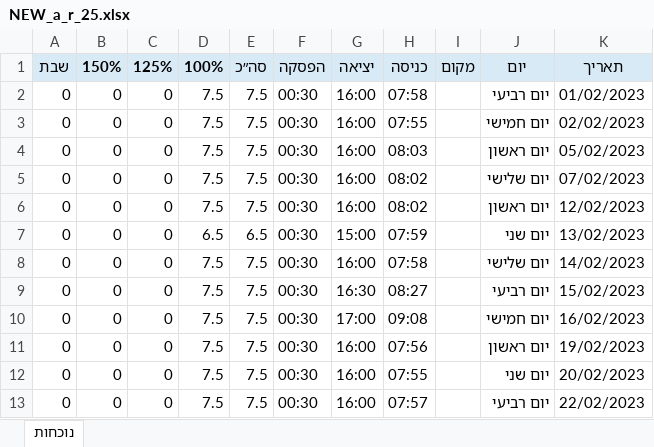
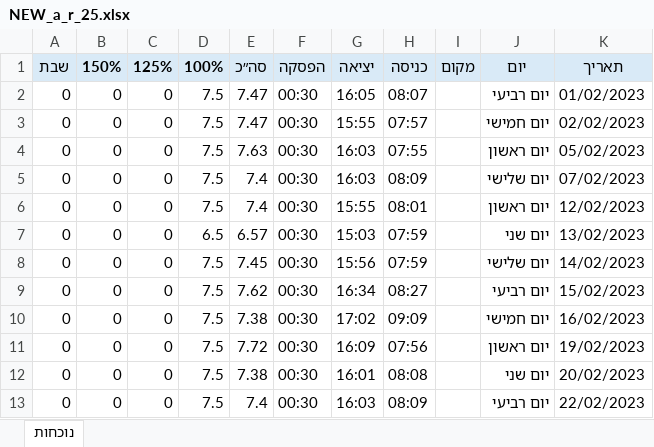
Before and after one commit to Rachel76699/Attendance-Report-Converter, an Excel workbook: attendance_parser/data/output_reports/NEW_a_r_25.xlsx, sheet נוכחות, drawn as a sheet; only a part is shown; values as stored, in another font and other column widths than the file's, no borders; the diff covers the shown part only; the diff names each change by its address in the sheet, - before the commit and + after, or states it on an @@ line.

```diff
--- a/attendance_parser/data/output_reports/NEW_a_r_25.xlsx (sheet נוכחות)
+++ b/attendance_parser/data/output_reports/NEW_a_r_25.xlsx (sheet נוכחות)
-E2:E3 (סה״כ): 7.5
+E2:E3 (סה״כ): 7.47
-G2 (יציאה): 16:00
+G2 (יציאה): 16:05
-H2 (כניסה): 07:58
+H2 (כניסה): 08:07
-G3 (יציאה): 16:00
+G3 (יציאה): 15:55
-H3 (כניסה): 07:55
+H3 (כניסה): 07:57
-E4 (סה״כ): 7.5
+E4 (סה״כ): 7.63
-G4:G5 (יציאה): 16:00
+G4:G5 (יציאה): 16:03
-H4 (כניסה): 08:03
+H4 (כניסה): 07:55
-E5:E6 (סה״כ): 7.5
+E5:E6 (סה״כ): 7.4
-H5 (כניסה): 08:02
+H5 (כניסה): 08:09
-G6 (יציאה): 16:00
+G6 (יציאה): 15:55
-H6 (כניסה): 08:02
+H6 (כניסה): 08:01
-E7 (סה״כ): 6.5
+E7 (סה״כ): 6.57
-G7 (יציאה): 15:00
+G7 (יציאה): 15:03
-E8 (סה״כ): 7.5
+E8 (סה״כ): 7.45
-G8 (יציאה): 16:00
+G8 (יציאה): 15:56
-H8 (כניסה): 07:58
+H8 (כניסה): 07:59
-E9 (סה״כ): 7.5
+E9 (סה״כ): 7.62
-G9 (יציאה): 16:30
+G9 (יציאה): 16:34
-E10 (סה״כ): 7.5
+E10 (סה״כ): 7.38
-G10 (יציאה): 17:00
+G10 (יציאה): 17:02
-H10 (כניסה): 09:08
+H10 (כניסה): 09:09
-E11 (סה״כ): 7.5
+E11 (סה״כ): 7.72
-G11 (יציאה): 16:00
+G11 (יציאה): 16:09
-E12 (סה״כ): 7.5
+E12 (סה״כ): 7.38
-G12 (יציאה): 16:00
+G12 (יציאה): 16:01
-H12 (כניסה): 07:55
+H12 (כניסה): 08:08
-E13 (סה״כ): 7.5
+E13 (סה״כ): 7.4
-G13 (יציאה): 16:00
+G13 (יציאה): 16:03
-H13 (כניסה): 07:57
+H13 (כניסה): 08:09
```
Also changed, not shown: 11 edited cells elsewhere in this sheet, attendance_parser/data/output_reports/NEW_a_r_9.xlsx, attendance_parser/data/output_reports/NEW_n_r_10_n.xlsx, 21 other files.
